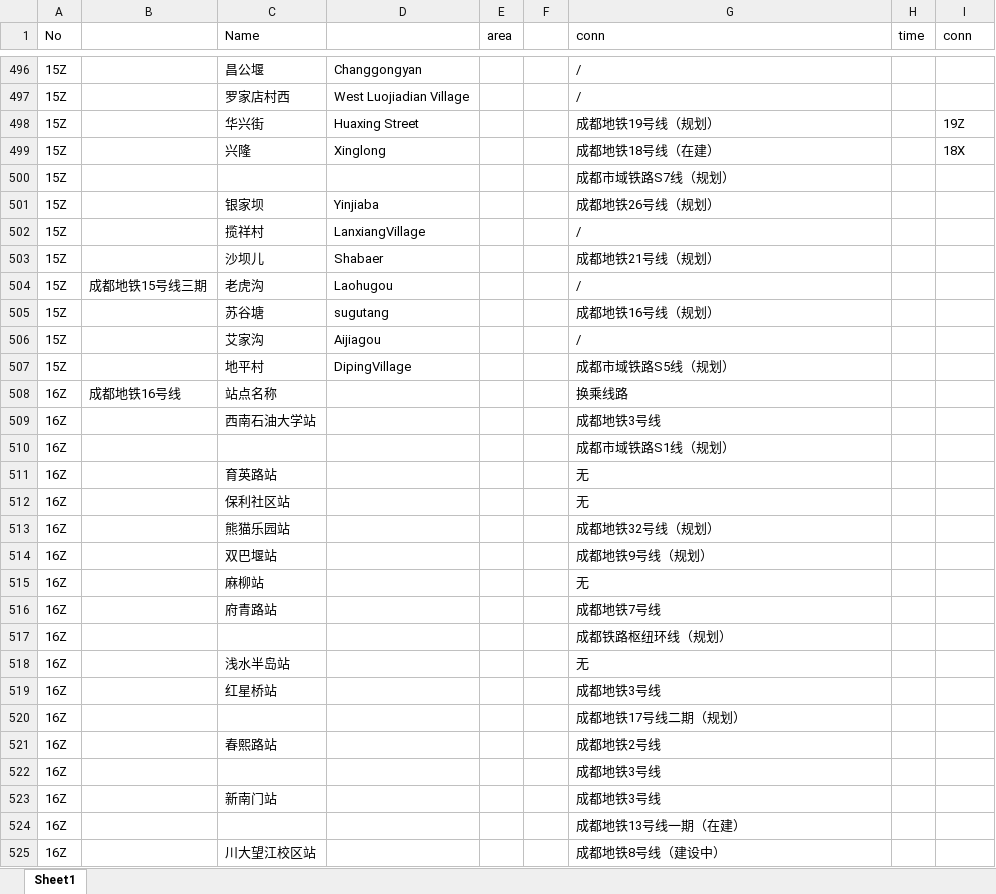
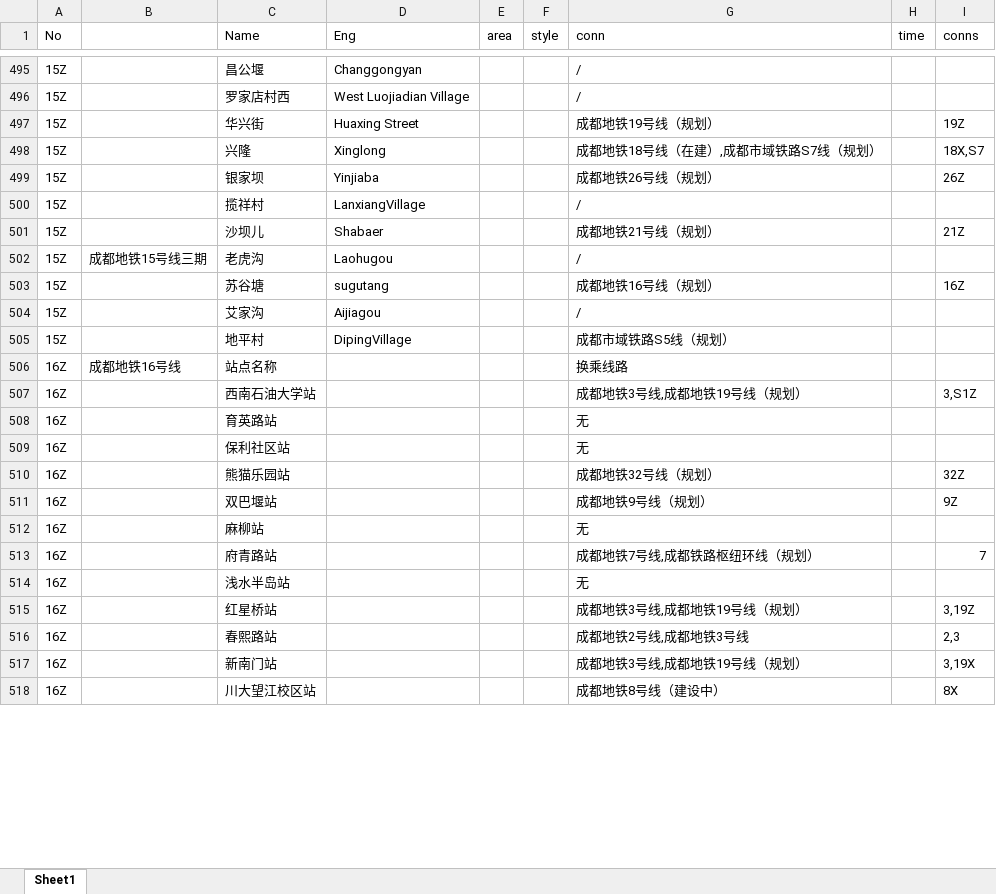
Before and after one commit to ieeeeee/Hi-English., an Excel workbook: railway_h.xlsx, sheet Sheet1, drawn as a sheet; only a part is shown, gaps mark what is left out; values as stored, in another font and other column widths than the file's, no borders; removed rows and columns are numbered as before the commit, all else as after; the diff covers the shown part only; the diff names each change by its address in the sheet, - before the commit and + after, or states it on an @@ line.

Commit message:
Add files via upload

```diff
--- a/railway_h.xlsx (sheet Sheet1)
+++ b/railway_h.xlsx (sheet Sheet1)
-D1: (empty)
+D1: Eng
-F1: (empty)
+F1: style
-I1: conn
+I1: conns
-G498 (conn): 成都地铁18号线（在建）
+G498 (conn): 成都地铁18号线（在建）,成都市域铁路S7线（规划）
-I498 (conns): 18X
+I498 (conns): 18X,S7
-row 500: 15Z |  |  |  |  |  | 成都市域铁路S7线（规划）
-I499 (conns): (empty)
+I499 (conns): 26Z
-I501 (conns): (empty)
+I501 (conns): 21Z
-I503 (conns): (empty)
+I503 (conns): 16Z
-G507 (conn): 成都地铁3号线
+G507 (conn): 成都地铁3号线,成都地铁19号线（规划）
-I507 (conns): (empty)
+I507 (conns): 3,S1Z
-row 510: 16Z |  |  |  |  |  | 成都市域铁路S1线（规划）
-I510 (conns): (empty)
+I510 (conns): 32Z
-I511 (conns): (empty)
+I511 (conns): 9Z
-G513 (conn): 成都地铁7号线
+G513 (conn): 成都地铁7号线,成都铁路枢纽环线（规划）
-I513 (conns): (empty)
+I513 (conns): 7
-row 517: 16Z |  |  |  |  |  | 成都铁路枢纽环线（规划）
-G515 (conn): 成都地铁3号线
+G515 (conn): 成都地铁3号线,成都地铁19号线（规划）
-I515 (conns): (empty)
+I515 (conns): 3,19Z
-row 520: 16Z |  |  |  |  |  | 成都地铁17号线二期（规划）
-G516 (conn): 成都地铁2号线
+G516 (conn): 成都地铁2号线,成都地铁3号线
-I516 (conns): (empty)
+I516 (conns): 2,3
-row 522: 16Z |  |  |  |  |  | 成都地铁3号线
-G517 (conn): 成都地铁3号线
+G517 (conn): 成都地铁3号线,成都地铁19号线（规划）
-I517 (conns): (empty)
+I517 (conns): 3,19X
-row 524: 16Z |  |  |  |  |  | 成都地铁13号线一期（在建）
-I518 (conns): (empty)
+I518 (conns): 8X
```
Also changed, not shown: 7 removed rows and 31 edited cells elsewhere in this sheet.
